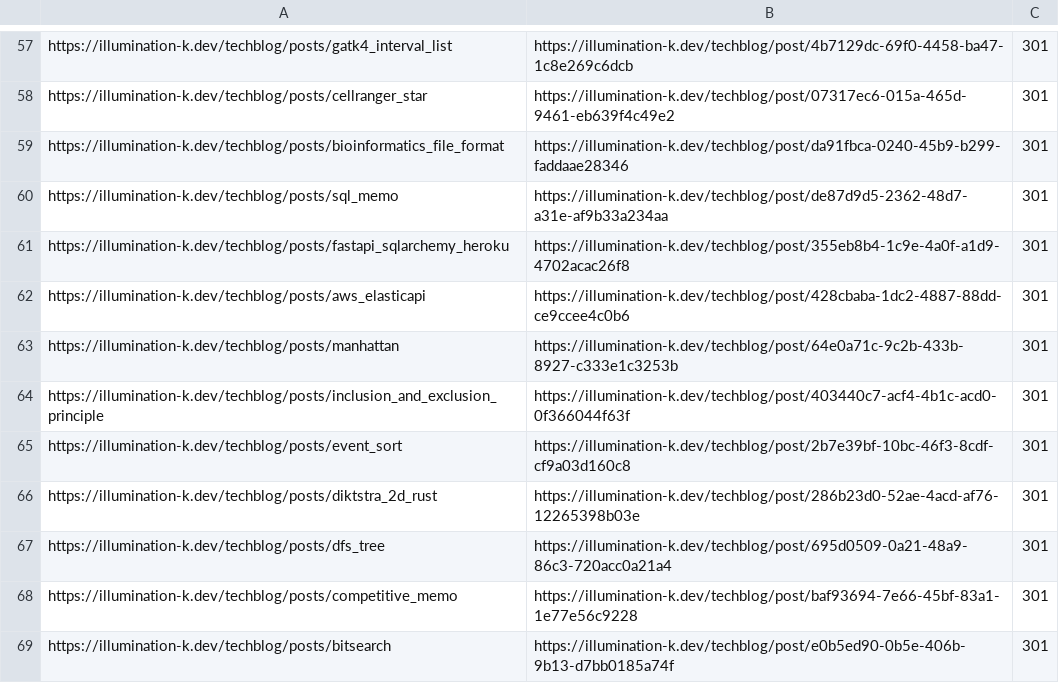
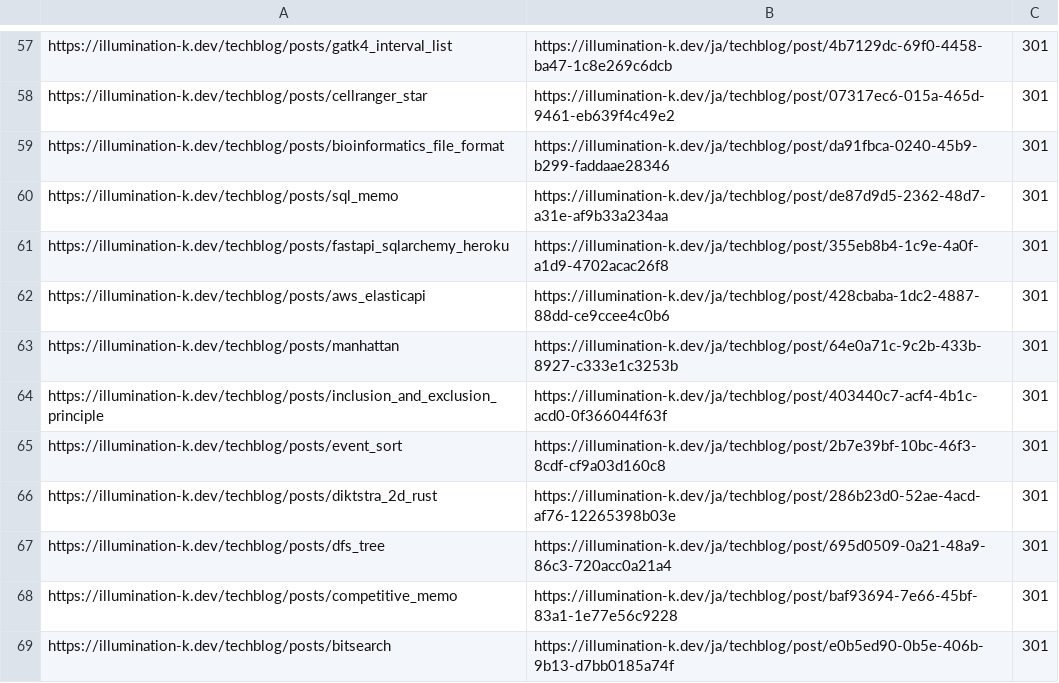
Before and after one commit to illumination-k/site, a CSV file: etc/cloudflare/bulk_redirects.csv, drawn as a sheet; only a part is shown, gaps mark what is left out; the diff covers the shown part only.

```diff
--- a/etc/cloudflare/bulk_redirects.csv
+++ b/etc/cloudflare/bulk_redirects.csv
@@ -57,13 +57,13 @@
-"https://illumination-k.dev/techblog/posts/gatk4_interval_list","https://illumination-k.dev/techblog/post/4b7129dc-69f0-4458-ba47-1c8e269c6dcb","301"
-"https://illumination-k.dev/techblog/posts/cellranger_star","https://illumination-k.dev/techblog/post/07317ec6-015a-465d-9461-eb639f4c49e2","301"
-"https://illumination-k.dev/techblog/posts/bioinformatics_file_format","https://illumination-k.dev/techblog/post/da91fbca-0240-45b9-b299-faddaae28346","301"
-"https://illumination-k.dev/techblog/posts/sql_memo","https://illumination-k.dev/techblog/post/de87d9d5-2362-48d7-a31e-af9b33a234aa","301"
-"https://illumination-k.dev/techblog/posts/fastapi_sqlarchemy_heroku","https://illumination-k.dev/techblog/post/355eb8b4-1c9e-4a0f-a1d9-4702acac26f8","301"
-"https://illumination-k.dev/techblog/posts/aws_elasticapi","https://illumination-k.dev/techblog/post/428cbaba-1dc2-4887-88dd-ce9ccee4c0b6","301"
-"https://illumination-k.dev/techblog/posts/manhattan","https://illumination-k.dev/techblog/post/64e0a71c-9c2b-433b-8927-c333e1c3253b","301"
-"https://illumination-k.dev/techblog/posts/inclusion_and_exclusion_principle","https://illumination-k.dev/techblog/post/403440c7-acf4-4b1c-acd0-0f366044f63f","301"
-"https://illumination-k.dev/techblog/posts/event_sort","https://illumination-k.dev/techblog/post/2b7e39bf-10bc-46f3-8cdf-cf9a03d160c8","301"
-"https://illumination-k.dev/techblog/posts/diktstra_2d_rust","https://illumination-k.dev/techblog/post/286b23d0-52ae-4acd-af76-12265398b03e","301"
-"https://illumination-k.dev/techblog/posts/dfs_tree","https://illumination-k.dev/techblog/post/695d0509-0a21-48a9-86c3-720acc0a21a4","301"
-"https://illumination-k.dev/techblog/posts/competitive_memo","https://illumination-k.dev/techblog/post/baf93694-7e66-45bf-83a1-1e77e56c9228","301"
-"https://illumination-k.dev/techblog/posts/bitsearch","https://illumination-k.dev/techblog/post/e0b5ed90-0b5e-406b-9b13-d7bb0185a74f","301"
+"https://illumination-k.dev/techblog/posts/gatk4_interval_list","https://illumination-k.dev/ja/techblog/post/4b7129dc-69f0-4458-ba47-1c8e269c6dcb","301"
+"https://illumination-k.dev/techblog/posts/cellranger_star","https://illumination-k.dev/ja/techblog/post/07317ec6-015a-465d-9461-eb639f4c49e2","301"
+"https://illumination-k.dev/techblog/posts/bioinformatics_file_format","https://illumination-k.dev/ja/techblog/post/da91fbca-0240-45b9-b299-faddaae28346","301"
+"https://illumination-k.dev/techblog/posts/sql_memo","https://illumination-k.dev/ja/techblog/post/de87d9d5-2362-48d7-a31e-af9b33a234aa","301"
+"https://illumination-k.dev/techblog/posts/fastapi_sqlarchemy_heroku","https://illumination-k.dev/ja/techblog/post/355eb8b4-1c9e-4a0f-a1d9-4702acac26f8","301"
+"https://illumination-k.dev/techblog/posts/aws_elasticapi","https://illumination-k.dev/ja/techblog/post/428cbaba-1dc2-4887-88dd-ce9ccee4c0b6","301"
+"https://illumination-k.dev/techblog/posts/manhattan","https://illumination-k.dev/ja/techblog/post/64e0a71c-9c2b-433b-8927-c333e1c3253b","301"
+"https://illumination-k.dev/techblog/posts/inclusion_and_exclusion_principle","https://illumination-k.dev/ja/techblog/post/403440c7-acf4-4b1c-acd0-0f366044f63f","301"
+"https://illumination-k.dev/techblog/posts/event_sort","https://illumination-k.dev/ja/techblog/post/2b7e39bf-10bc-46f3-8cdf-cf9a03d160c8","301"
+"https://illumination-k.dev/techblog/posts/diktstra_2d_rust","https://illumination-k.dev/ja/techblog/post/286b23d0-52ae-4acd-af76-12265398b03e","301"
+"https://illumination-k.dev/techblog/posts/dfs_tree","https://illumination-k.dev/ja/techblog/post/695d0509-0a21-48a9-86c3-720acc0a21a4","301"
+"https://illumination-k.dev/techblog/posts/competitive_memo","https://illumination-k.dev/ja/techblog/post/baf93694-7e66-45bf-83a1-1e77e56c9228","301"
+"https://illumination-k.dev/techblog/posts/bitsearch","https://illumination-k.dev/ja/techblog/post/e0b5ed90-0b5e-406b-9b13-d7bb0185a74f","301"
```
Also changed, not shown: 56 edited cells elsewhere in this file, 2 other files.
